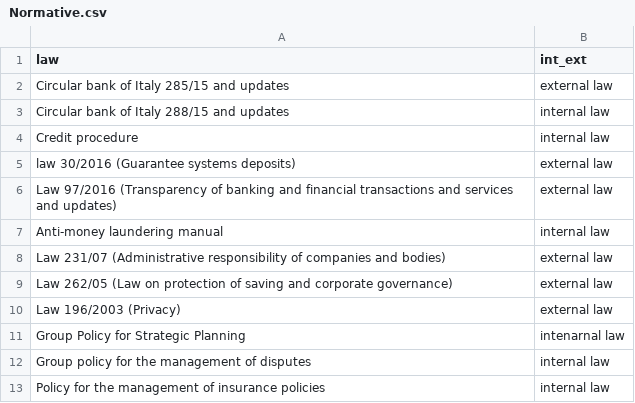
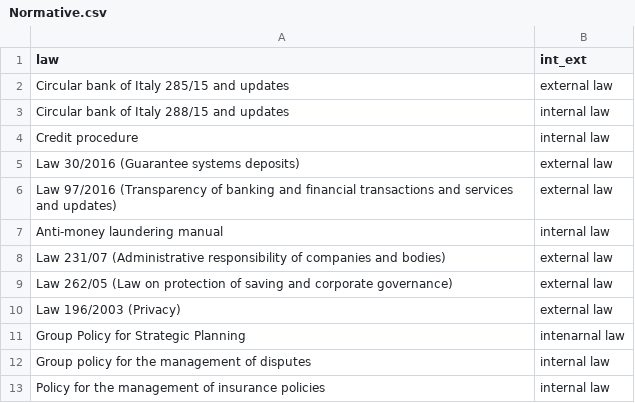
Before and after one commit to mttstt/AuditTool, a CSV file: files/lib/Normative.csv, drawn as a sheet.

Commit message:
Update Normative.csv

```diff
--- a/files/lib/Normative.csv
+++ b/files/lib/Normative.csv
@@ -4,3 +4,3 @@ Circular bank of Italy 288/15 and updates,internal law
 Credit procedure,internal law
-law 30/2016 (Guarantee systems deposits),external law
+Law 30/2016 (Guarantee systems deposits),external law
 Law 97/2016 (Transparency of banking and financial transactions and services and updates),external law
```
